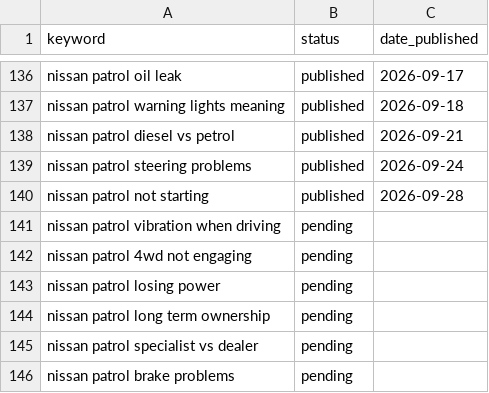
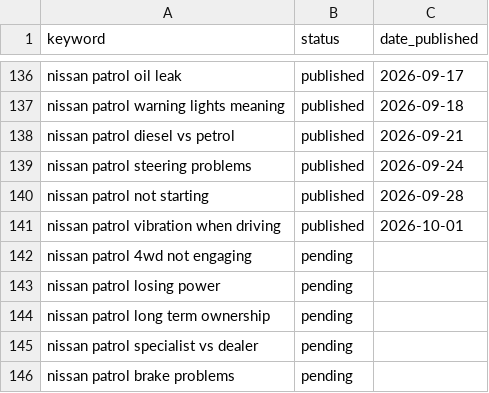
Before and after one commit to cfniclasryden-bot/Patrolgarage, a CSV file: keywords.csv, drawn as a sheet; only a part is shown, gaps mark what is left out.

Commit message:
Auto-publish: nissan-patrol-vibration-when-driving

```diff
--- a/keywords.csv
+++ b/keywords.csv
@@ -140,3 +140,3 @@ nissan patrol steering problems,published,2026-09-24
 nissan patrol not starting,published,2026-09-28
-nissan patrol vibration when driving,pending,
+nissan patrol vibration when driving,published,2026-10-01
 nissan patrol 4wd not engaging,pending,
```
Also changed, not shown: 7 other files.
